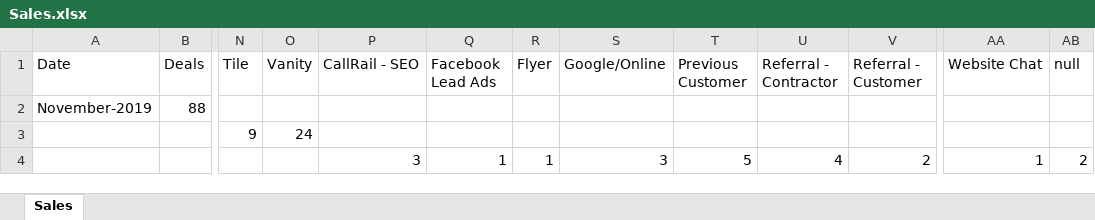
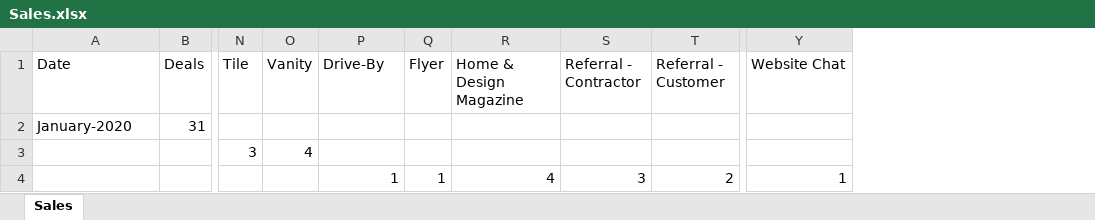
Before and after one commit to Xapollon430/Motivator, an Excel workbook: src/controllers/Sales.xlsx, sheet Sales, drawn as a sheet; only a part is shown, gaps mark what is left out; values as stored, in another font and other column widths than the file's, no borders; removed rows and columns are numbered as before the commit, all else as after; rows hold the shown columns only; the diff names each change by its address in the sheet, - before the commit and + after, or states it on an @@ line.

```diff
--- a/src/controllers/Sales.xlsx (sheet Sales)
+++ b/src/controllers/Sales.xlsx (sheet Sales)
-column P (CallRail - SEO), empty
-column S (Google/Online), empty
-column T (Previous Customer), empty
+column R (Home & Design Magazine), empty
-column AB (null), empty
-P1: Facebook Lead Ads
+P1: Drive-By
-row 2: November-2019 | 88
-row 3:  |  | 9 | 24
-row 4:  |  |  |  | 3 | 1 | 1 | 3 | 5 | 4 | 2 | 1 | 2
+row 2: January-2020 | 31
+row 3:  |  | 3 | 4
+row 4:  |  |  |  | 1 | 1 | 4 | 3 | 2 | 1
```
Also changed, not shown: 3 other files.
